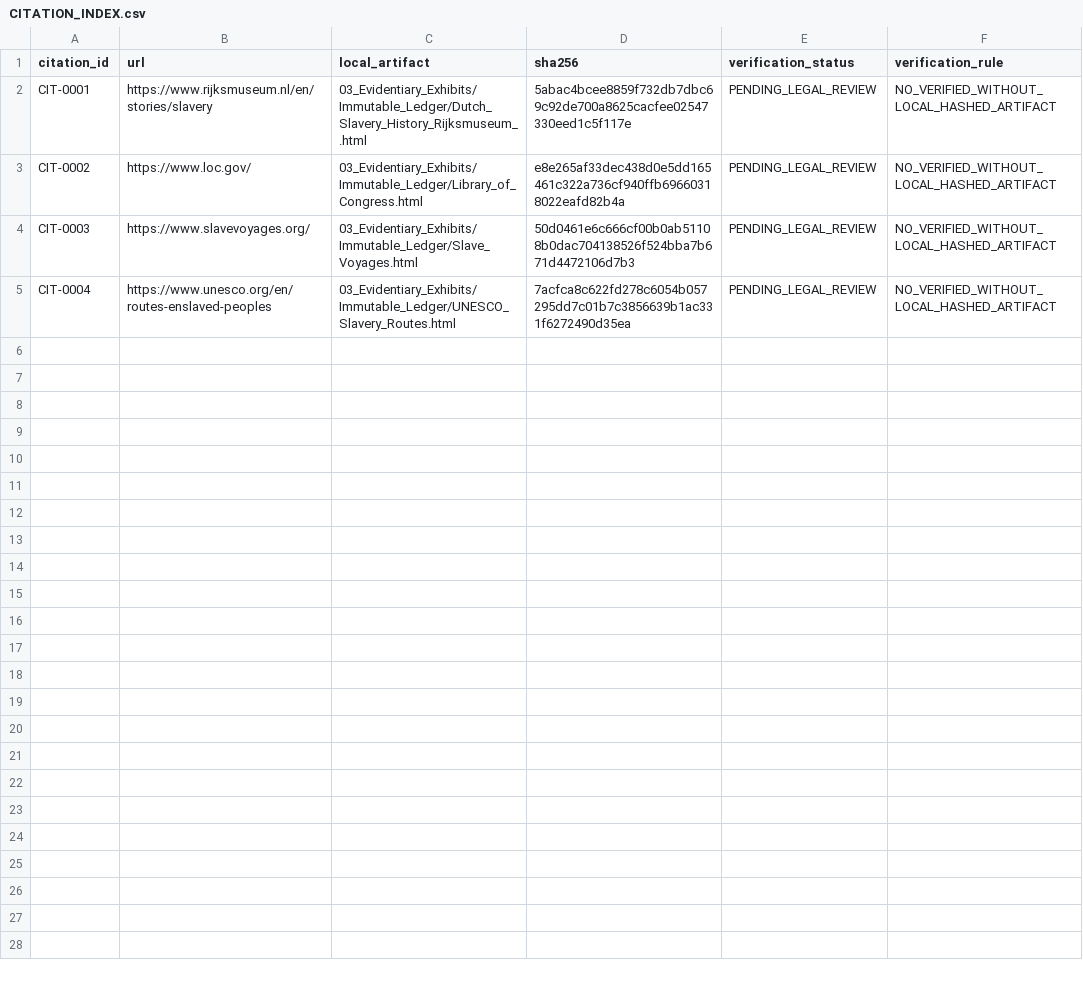
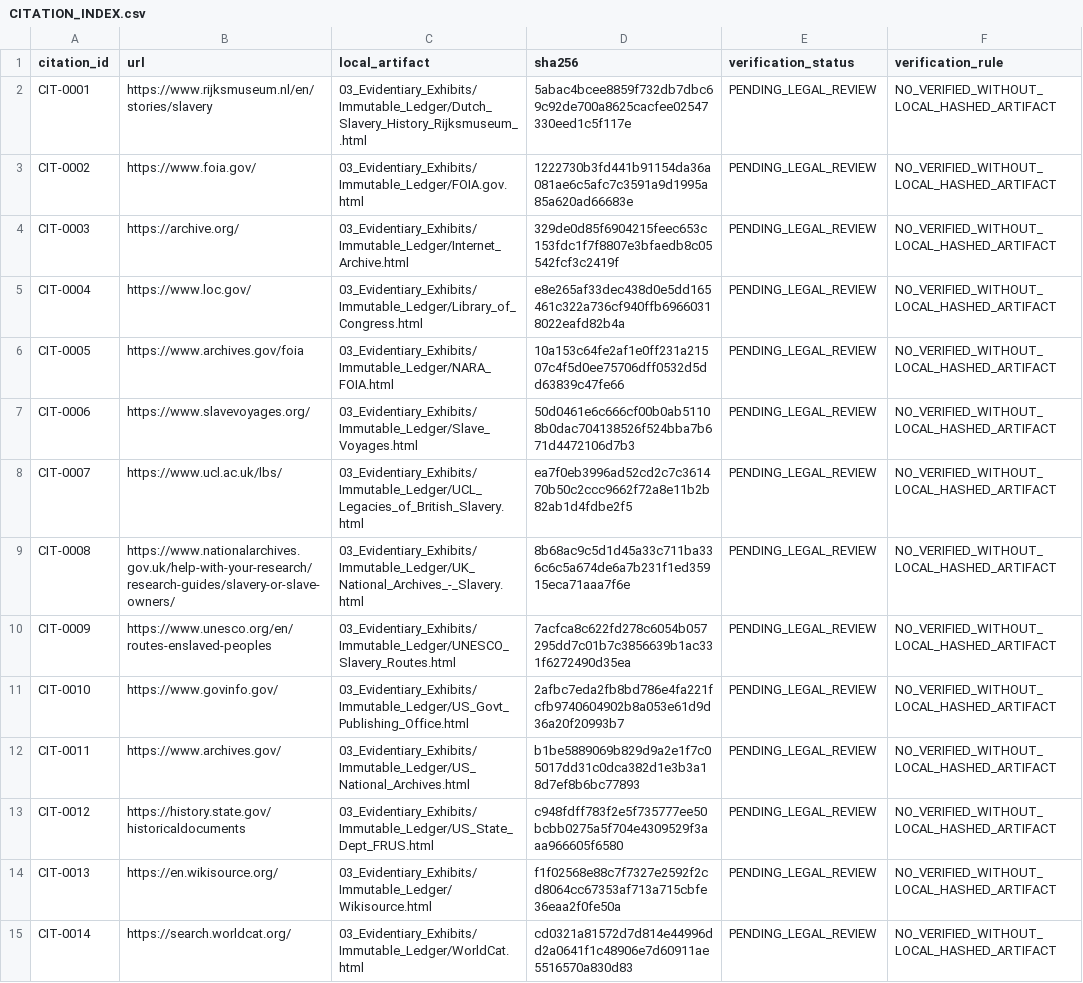
Before and after one commit to GlobalRestitutionAlliance/african-american-nl-reparations-master-litigation, a CSV file: 03_Evidentiary_Exhibits/CITATION_INDEX.csv, drawn as a sheet.

Commit message:
Batch 2b: harvest expanded sources, citations, manifests

```diff
--- a/03_Evidentiary_Exhibits/CITATION_INDEX.csv
+++ b/03_Evidentiary_Exhibits/CITATION_INDEX.csv
@@ -2,4 +2,14 @@ citation_id,url,local_artifact,sha256,verification_status,verification_rule
 CIT-0001,https://www.rijksmuseum.nl/en/stories/slavery,03_Evidentiary_Exhibits/Immutable_Ledger/Dutch_Slavery_History_Rijksmuseum_.html,5abac4bcee8859f732db7dbc69c92de700a8625cacfee02547330eed1c5f117e,PENDING_LEGAL_REVIEW,NO_VERIFIED_WITHOUT_LOCAL_HASHED_ARTIFACT
-CIT-0002,https://www.loc.gov/,03_Evidentiary_Exhibits/Immutable_Ledger/Library_of_Congress.html,e8e265af33dec438d0e5dd165461c322a736cf940ffb69660318022eafd82b4a,PENDING_LEGAL_REVIEW,NO_VERIFIED_WITHOUT_LOCAL_HASHED_ARTIFACT
-CIT-0003,https://www.slavevoyages.org/,03_Evidentiary_Exhibits/Immutable_Ledger/Slave_Voyages.html,50d0461e6c666cf00b0ab51108b0dac704138526f524bba7b671d4472106d7b3,PENDING_LEGAL_REVIEW,NO_VERIFIED_WITHOUT_LOCAL_HASHED_ARTIFACT
-CIT-0004,https://www.unesco.org/en/routes-enslaved-peoples,03_Evidentiary_Exhibits/Immutable_Ledger/UNESCO_Slavery_Routes.html,7acfca8c622fd278c6054b057295dd7c01b7c3856639b1ac331f6272490d35ea,PENDING_LEGAL_REVIEW,NO_VERIFIED_WITHOUT_LOCAL_HASHED_ARTIFACT
+CIT-0002,https://www.foia.gov/,03_Evidentiary_Exhibits/Immutable_Ledger/FOIA.gov.html,1222730b3fd441b91154da36a081ae6c5afc7c3591a9d1995a85a620ad66683e,PENDING_LEGAL_REVIEW,NO_VERIFIED_WITHOUT_LOCAL_HASHED_ARTIFACT
+CIT-0003,https://archive.org/,03_Evidentiary_Exhibits/Immutable_Ledger/Internet_Archive.html,329de0d85f6904215feec653c153fdc1f7f8807e3bfaedb8c05542fcf3c2419f,PENDING_LEGAL_REVIEW,NO_VERIFIED_WITHOUT_LOCAL_HASHED_ARTIFACT
+CIT-0004,https://www.loc.gov/,03_Evidentiary_Exhibits/Immutable_Ledger/Library_of_Congress.html,e8e265af33dec438d0e5dd165461c322a736cf940ffb69660318022eafd82b4a,PENDING_LEGAL_REVIEW,NO_VERIFIED_WITHOUT_LOCAL_HASHED_ARTIFACT
+CIT-0005,https://www.archives.gov/foia,03_Evidentiary_Exhibits/Immutable_Ledger/NARA_FOIA.html,10a153c64fe2af1e0ff231a21507c4f5d0ee75706dff0532d5dd63839c47fe66,PENDING_LEGAL_REVIEW,NO_VERIFIED_WITHOUT_LOCAL_HASHED_ARTIFACT
+CIT-0006,https://www.slavevoyages.org/,03_Evidentiary_Exhibits/Immutable_Ledger/Slave_Voyages.html,50d0461e6c666cf00b0ab51108b0dac704138526f524bba7b671d4472106d7b3,PENDING_LEGAL_REVIEW,NO_VERIFIED_WITHOUT_LOCAL_HASHED_ARTIFACT
+CIT-0007,https://www.ucl.ac.uk/lbs/,03_Evidentiary_Exhibits/Immutable_Ledger/UCL_Legacies_of_British_Slavery.html,ea7f0eb3996ad52cd2c7c361470b50c2ccc9662f72a8e11b2b82ab1d4fdbe2f5,PENDING_LEGAL_REVIEW,NO_VERIFIED_WITHOUT_LOCAL_HASHED_ARTIFACT
+CIT-0008,https://www.nationalarchives.gov.uk/help-with-your-research/research-guides/slavery-or-slave-owners/,03_Evidentiary_Exhibits/Immutable_Ledger/UK_National_Archives_-_Slavery.html,8b68ac9c5d1d45a33c711ba336c6c5a674de6a7b231f1ed35915eca71aaa7f6e,PENDING_LEGAL_REVIEW,NO_VERIFIED_WITHOUT_LOCAL_HASHED_ARTIFACT
+CIT-0009,https://www.unesco.org/en/routes-enslaved-peoples,03_Evidentiary_Exhibits/Immutable_Ledger/UNESCO_Slavery_Routes.html,7acfca8c622fd278c6054b057295dd7c01b7c3856639b1ac331f6272490d35ea,PENDING_LEGAL_REVIEW,NO_VERIFIED_WITHOUT_LOCAL_HASHED_ARTIFACT
+CIT-0010,https://www.govinfo.gov/,03_Evidentiary_Exhibits/Immutable_Ledger/US_Govt_Publishing_Office.html,2afbc7eda2fb8bd786e4fa221fcfb9740604902b8a053e61d9d36a20f20993b7,PENDING_LEGAL_REVIEW,NO_VERIFIED_WITHOUT_LOCAL_HASHED_ARTIFACT
+CIT-0011,https://www.archives.gov/,03_Evidentiary_Exhibits/Immutable_Ledger/US_National_Archives.html,b1be5889069b829d9a2e1f7c05017dd31c0dca382d1e3b3a18d7ef8b6bc77893,PENDING_LEGAL_REVIEW,NO_VERIFIED_WITHOUT_LOCAL_HASHED_ARTIFACT
+CIT-0012,https://history.state.gov/historicaldocuments,03_Evidentiary_Exhibits/Immutable_Ledger/US_State_Dept_FRUS.html,c948fdff783f2e5f735777ee50bcbb0275a5f704e4309529f3aaa966605f6580,PENDING_LEGAL_REVIEW,NO_VERIFIED_WITHOUT_LOCAL_HASHED_ARTIFACT
+CIT-0013,https://en.wikisource.org/,03_Evidentiary_Exhibits/Immutable_Ledger/Wikisource.html,f1f02568e88c7f7327e2592f2cd8064cc67353af713a715cbfe36eaa2f0fe50a,PENDING_LEGAL_REVIEW,NO_VERIFIED_WITHOUT_LOCAL_HASHED_ARTIFACT
+CIT-0014,https://search.worldcat.org/,03_Evidentiary_Exhibits/Immutable_Ledger/WorldCat.html,cd0321a81572d7d814e44996dd2a0641f1c48906e7d60911ae5516570a830d83,PENDING_LEGAL_REVIEW,NO_VERIFIED_WITHOUT_LOCAL_HASHED_ARTIFACT
```
Also changed, not shown: 31 other files.
